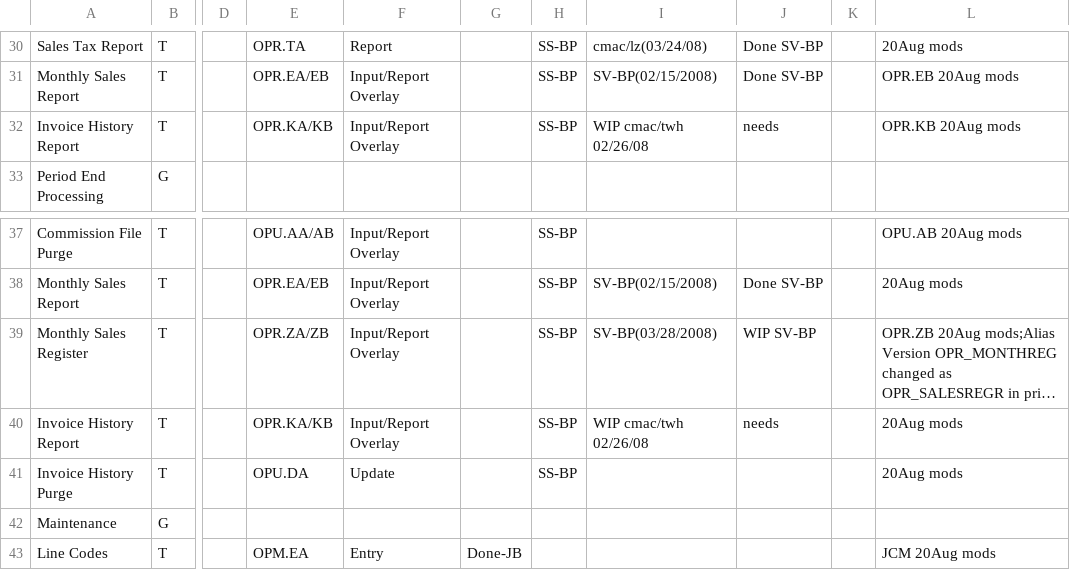
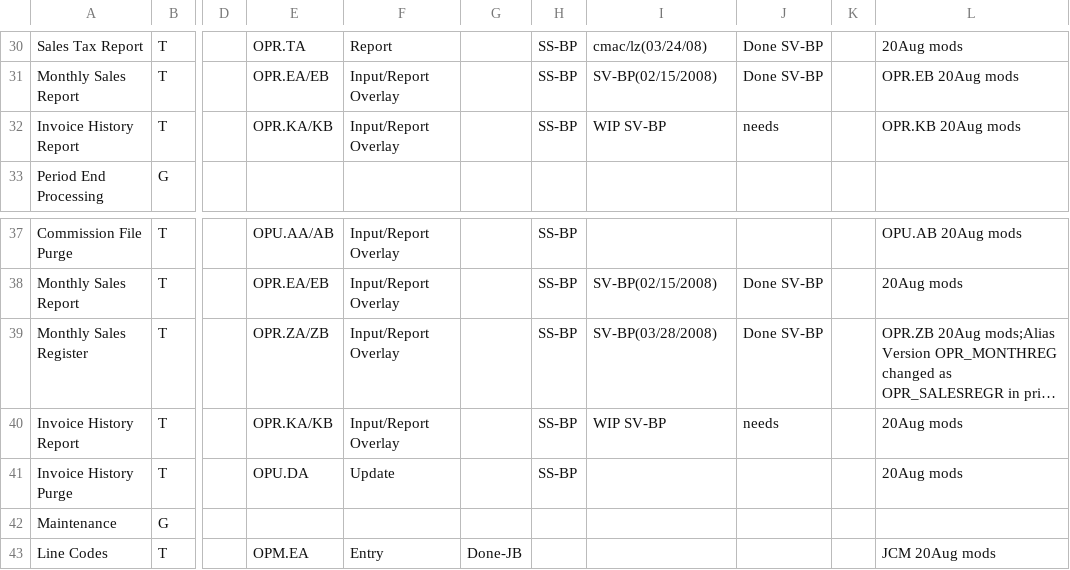
Before and after one commit to nmlynx/AddonSoftware, a CSV file: docs/OrderProcessing_task_spreadsheet.csv, drawn as a sheet; only a part is shown, gaps mark what is left out; long unchanged cells end in …; the diff names each change by its address in the sheet, - before the commit and + after, or states it on an @@ line.

Commit message:
DocOut Column Specified as WIP SV-BP in OrderProcessing_task_spreadsheet.csv

```diff
--- a/docs/OrderProcessing_task_spreadsheet.csv
+++ b/docs/OrderProcessing_task_spreadsheet.csv
-I32: WIP cmac/twh 02/26/08
+I32: WIP SV-BP
-J39: WIP SV-BP
+J39: Done SV-BP
-I40: WIP cmac/twh 02/26/08
+I40: WIP SV-BP
```
